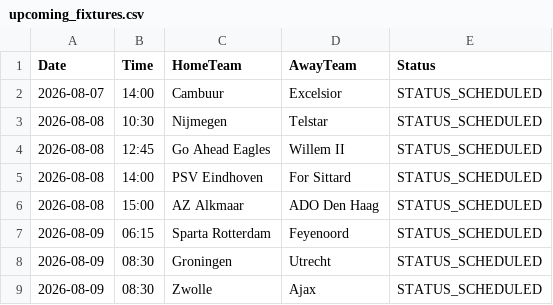
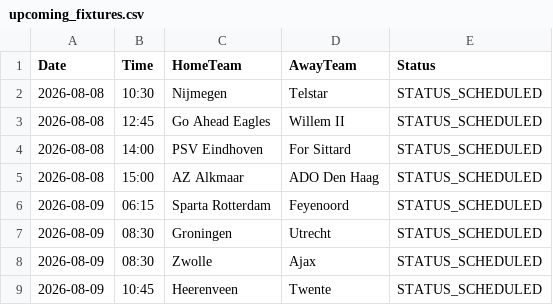
Before and after one commit to gmalbert/netherlands-soccer, a CSV file: data_files/upcoming_fixtures.csv, drawn as a sheet; only a part is shown; the shorter side is filled out with more unchanged rows; the diff names each change by its address in the sheet, - before the commit and + after, or states it on an @@ line.

```diff
--- a/data_files/upcoming_fixtures.csv
+++ b/data_files/upcoming_fixtures.csv
-row 2: 2026-08-07 | 14:00 | Cambuur | Excelsior | STATUS_SCHEDULED
```
Also changed, not shown: data_files/all_teams.csv, data_files/poisson_metrics_history.csv, 20 other files.
